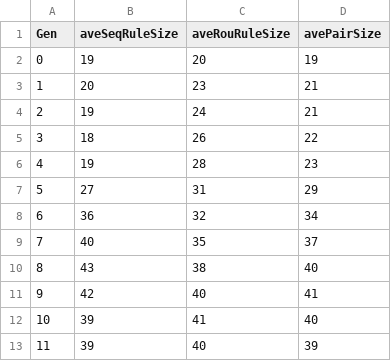
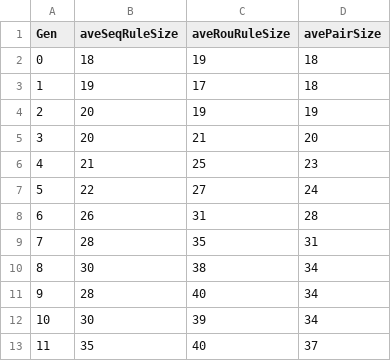
Before and after one commit to MengXu95/Fog-Computing, a CSV file: job.0.aveGenRulesize.csv, drawn as a sheet; only a part is shown; the diff covers the shown part only.

```diff
--- a/job.0.aveGenRulesize.csv
+++ b/job.0.aveGenRulesize.csv
@@ -1,13 +1,13 @@
 Gen,aveSeqRuleSize,aveRouRuleSize,avePairSize
-0,19,20,19
-1,20,23,21
-2,19,24,21
-3,18,26,22
-4,19,28,23
-5,27,31,29
-6,36,32,34
-7,40,35,37
-8,43,38,40
-9,42,40,41
-10,39,41,40
-11,39,40,39
+0,18,19,18
+1,19,17,18
+2,20,19,19
+3,20,21,20
+4,21,25,23
+5,22,27,24
+6,26,31,28
+7,28,35,31
+8,30,38,34
+9,28,40,34
+10,30,39,34
+11,35,40,37
```
Also changed, not shown: 114 edited cells elsewhere in this file, job.0.time.csv, 14 other files.
